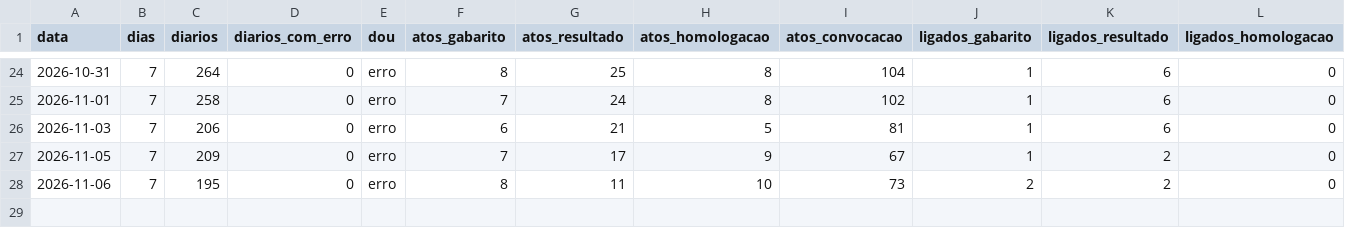
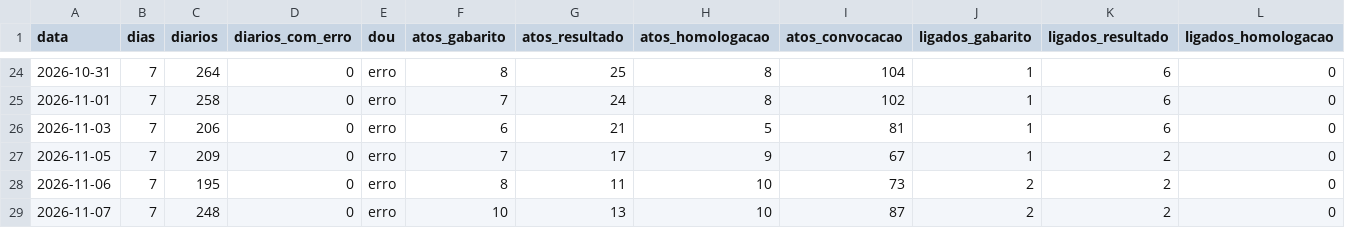
Before and after one commit to willianhonda/concursos-data, a CSV file: shadow/log.csv, drawn as a sheet; only a part is shown, gaps mark what is left out; rows hold the shown columns only; the diff names each change by its address in the sheet, - before the commit and + after, or states it on an @@ line.

```diff
--- a/shadow/log.csv
+++ b/shadow/log.csv
+row 29: 2026-11-07 | 7 | 248 | 0 | erro | 10 | 13 | 10 | 87 | 2 | 2 | 0
```
Also changed, not shown: 1 other file.
